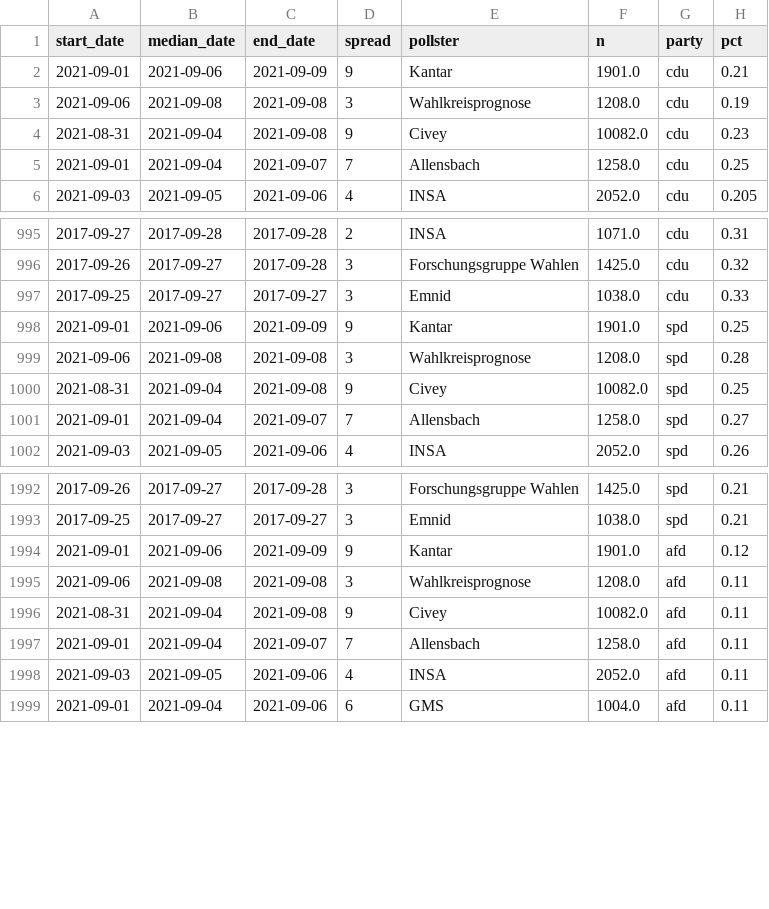
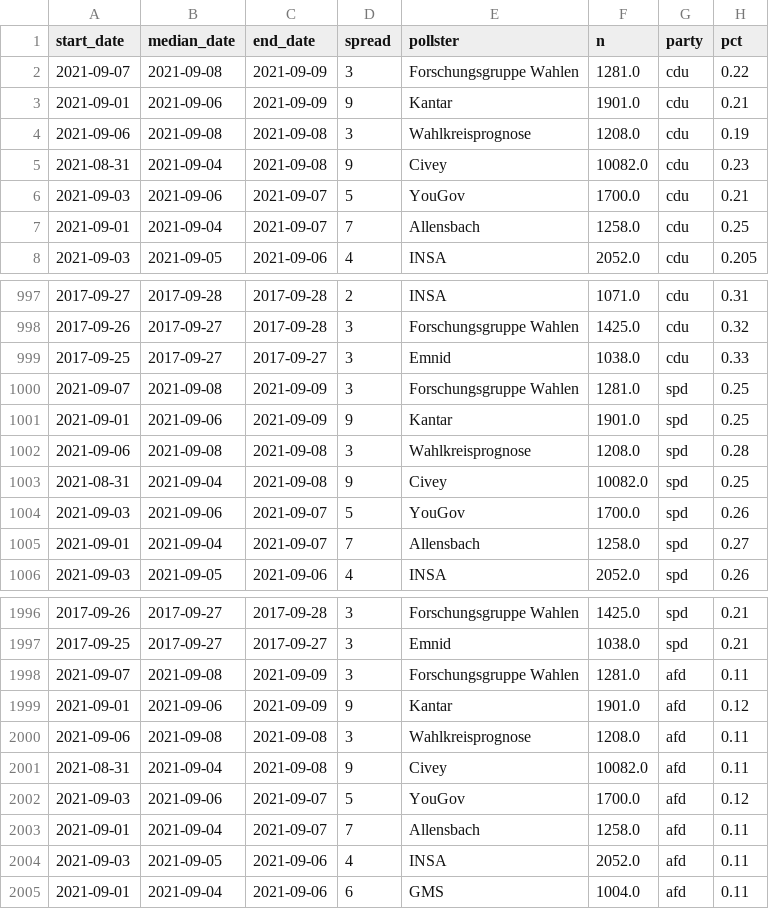
Before and after one commit to thisismactan/Germany-2021, a CSV file: shiny-app/data/polls.csv, drawn as a sheet; only a part is shown, gaps mark what is left out; the diff covers the shown part only; the diff names each change by its address in the sheet, - before the commit and + after, or states it on an @@ line.

```diff
--- a/shiny-app/data/polls.csv
+++ b/shiny-app/data/polls.csv
+row 2: 2021-09-07 | 2021-09-08 | 2021-09-09 | 3 | Forschungsgruppe Wahlen | 1281.0 | cdu | 0.22
+row 6: 2021-09-03 | 2021-09-06 | 2021-09-07 | 5 | YouGov | 1700.0 | cdu | 0.21
+row 1000: 2021-09-07 | 2021-09-08 | 2021-09-09 | 3 | Forschungsgruppe Wahlen | 1281.0 | spd | 0.25
+row 1004: 2021-09-03 | 2021-09-06 | 2021-09-07 | 5 | YouGov | 1700.0 | spd | 0.26
+row 1998: 2021-09-07 | 2021-09-08 | 2021-09-09 | 3 | Forschungsgruppe Wahlen | 1281.0 | afd | 0.11
+row 2002: 2021-09-03 | 2021-09-06 | 2021-09-07 | 5 | YouGov | 1700.0 | afd | 0.12
```
Also changed, not shown: 8 added rows elsewhere in this file, data/polls_2021.csv, output/natl_sims.csv, 21 other files.
